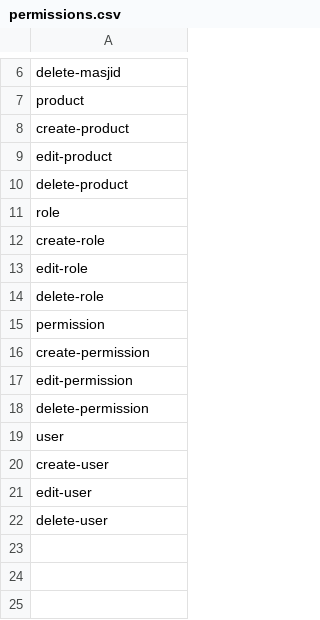
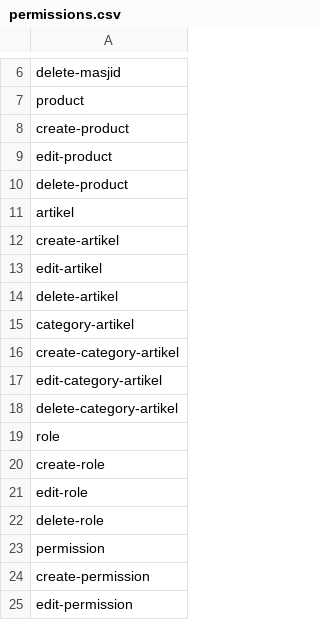
Before and after one commit to shatomedia/sikeumas, a CSV file: database/import/permissions.csv, drawn as a sheet; only a part is shown, gaps mark what is left out; the shorter side is filled out with more unchanged rows; the diff names each change by its address in the sheet, - before the commit and + after, or states it on an @@ line.

Commit message:
add artikel fitur for landing company

```diff
--- a/database/import/permissions.csv
+++ b/database/import/permissions.csv
+row 11: artikel
+row 12: create-artikel
+row 13: edit-artikel
+row 14: delete-artikel
+row 15: category-artikel
+row 16: create-category-artikel
+row 17: edit-category-artikel
+row 18: delete-category-artikel
```
Also changed, not shown: 8 other files.
